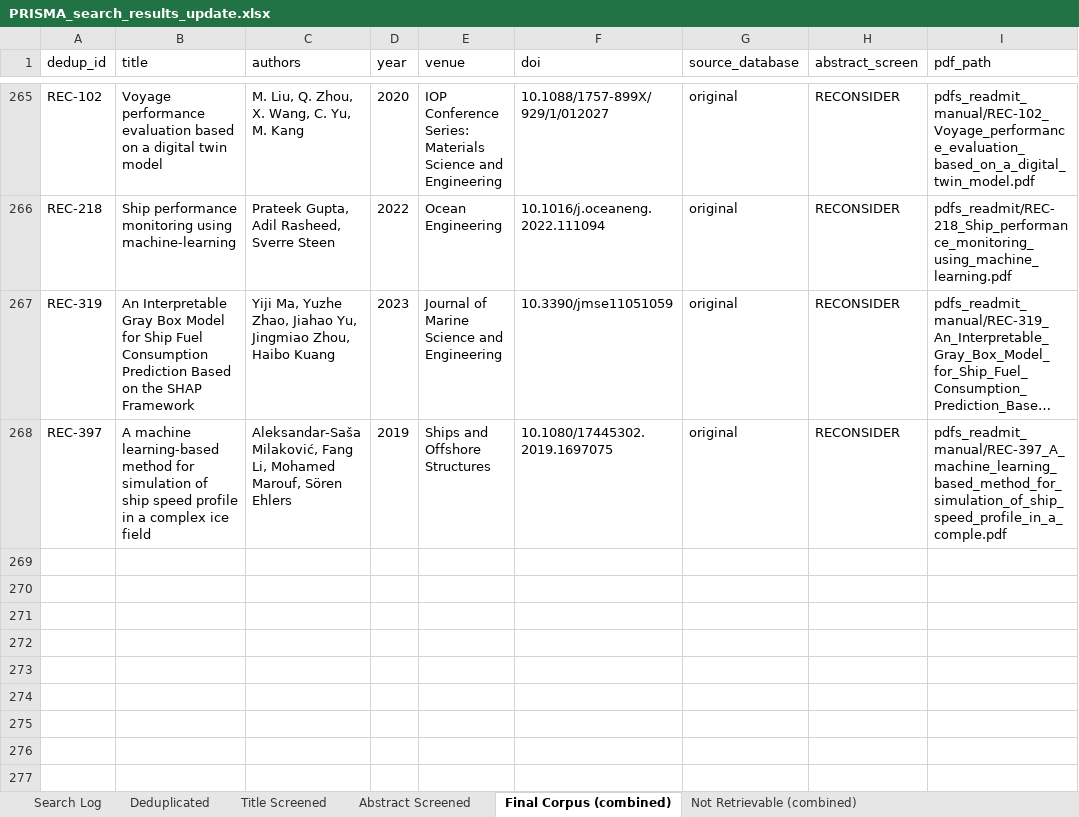
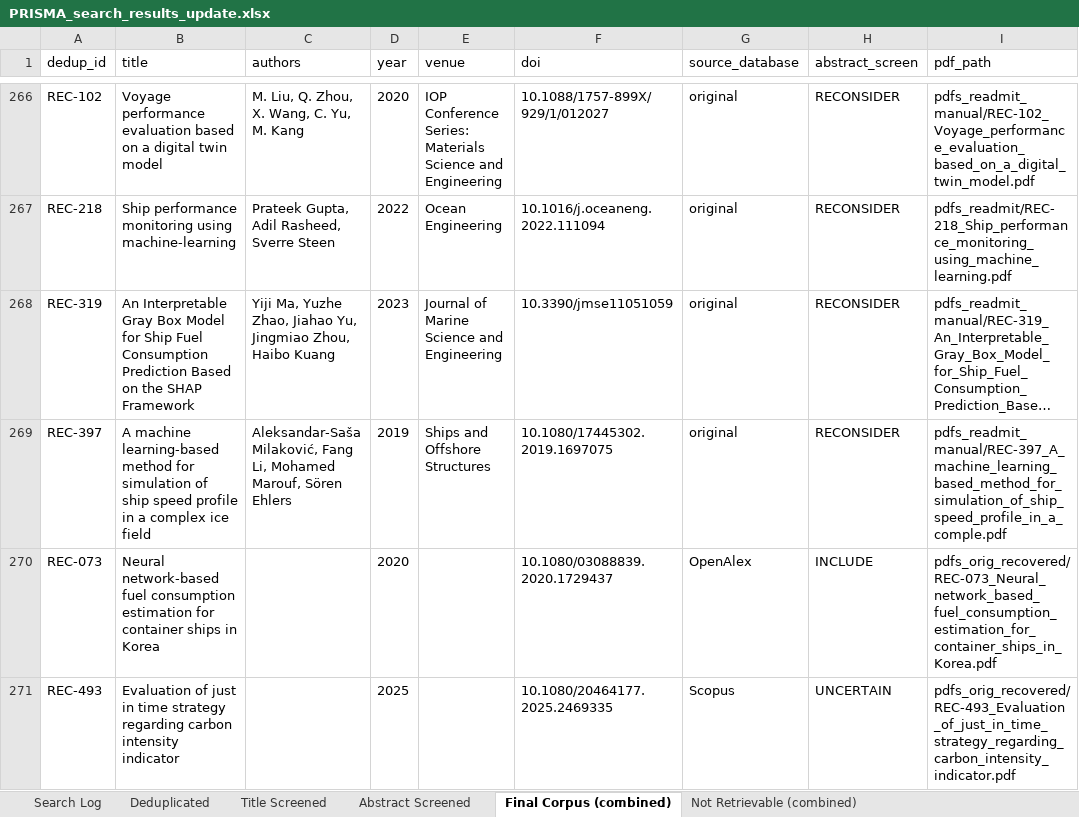
Before and after one commit to DmitryOdinoky/prisma-slr-2026, an Excel workbook: data/update_2026/PRISMA_search_results_update.xlsx, sheet Final Corpus (combined), drawn as a sheet; only a part is shown, gaps mark what is left out; long unchanged cells end in …; values as stored, in another font and other column widths than the file's, no borders; the diff covers the shown part only; the diff names each change by its address in the sheet, - before the commit and + after, or states it on an @@ line.

Commit message:
Full-text assessment of 18 recovered PDFs: corpus 267 -> 272
Integrate 18 previously not-retrievable full texts (recovered via
institutional access) and assess each against the eligibility criteria.
Per-record decisions and reasons in data/fulltext_assessment_2026-07.csv:
5 included (REC-073, REC-493, REC-496, REC-497, UREC-035; all vessel
fuel/power prediction with ML), 13 excluded at full-text stage
(out-of-scope topics, optimisation/control-core studies, reviews, a
conference poster, and an SSRN preprint per the grey-literature rule).

PRISMA flow gains the standard excluded-at-full-text category:
302 forwarded = 272 corpus + 13 excluded at full text + 17 not
retrievable (per arm: original 217 = 200+4+13; update 85 = 72+9+4).

Pipeline:
- finalize_update.py: promotes recovered original-arm PDFs
  (workspace/pdfs_orig_recovered/), applies full-text assessment
  decisions, reports the new flow row with per-arm counts
- analyze_validation_protocol.py: includes the recovered papers'
  extractions; Table 2 evidence now 141 random k-fold (median R2 0.99)
  vs 26 temporal holdout (0.95), 102 protocol-not-stated

Data refreshed for the 272 corpus: final_corpus_updated.csv,
not_retrievable_updated.csv (17), protocol classification and summary,
per-arm flow counts, update workbook. README flow updated and the new
audit file documented.

Also from the co-supervisor review round: two bibliography entries
upgraded to published versions (Ocean Engineering journal article;
ECML/PKDD AALTD workshop paper); remaining arXiv-only records retained
with a limitation note rather than dropped.

```diff
--- a/data/update_2026/PRISMA_search_results_update.xlsx (sheet Final Corpus (combined))
+++ b/data/update_2026/PRISMA_search_results_update.xlsx (sheet Final Corpus (combined))
+row 270: REC-073 | Neural network-based fuel consumption estimation for container ships in Korea |  | 2020 |  | 10.1080/03088839.2020.1729437 | OpenAlex | INCLUDE | pdfs_orig_recovered/REC-073_Neural_network_based_fuel_consumption_estimation_for_container_ships_in_Korea.pdf
+row 271: REC-493 | Evaluation of just in time strategy regarding carbon intensity indicator |  | 2025 |  | 10.1080/20464177.2025.2469335 | Scopus | UNCERTAIN | pdfs_orig_recovered/REC-493_Evaluation_of_just_in_time_strategy_regarding_carbon_intensity_indicator.pdf
```
Also changed, not shown: 3 added rows elsewhere in this sheet, sheet Not Retrievable (combined), 9 other files.
